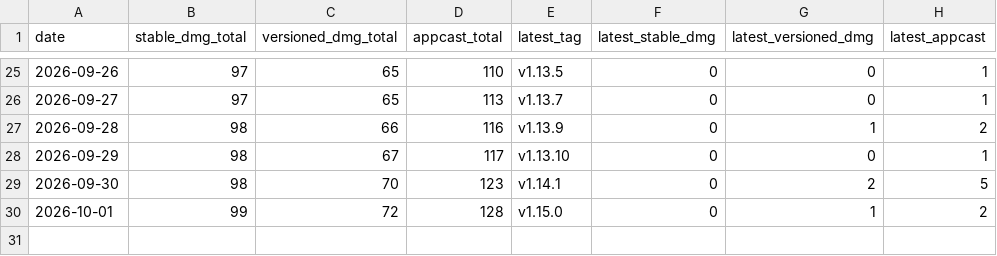
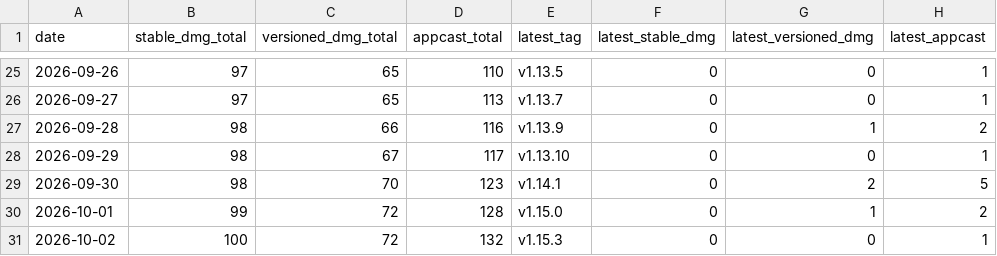
Before and after one commit to ayman3000/naseem-app, a CSV file: stats/downloads.csv, drawn as a sheet; only a part is shown, gaps mark what is left out; the diff names each change by its address in the sheet, - before the commit and + after, or states it on an @@ line.

```diff
--- a/stats/downloads.csv
+++ b/stats/downloads.csv
+row 31: 2026-10-02 | 100 | 72 | 132 | v1.15.3 | 0 | 0 | 1
```
